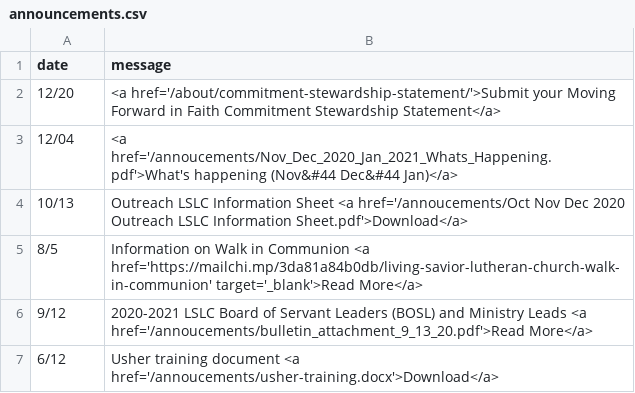
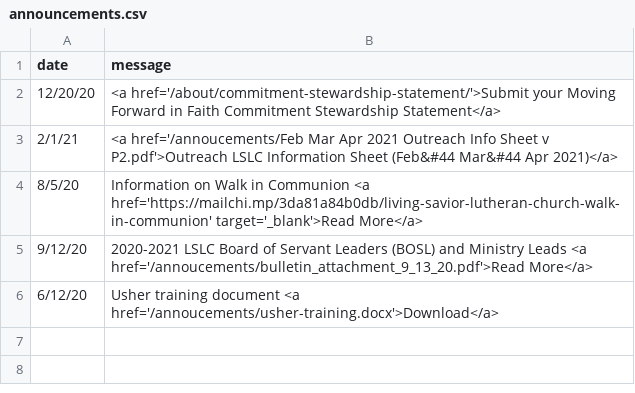
Before and after one commit to cgallarno/living-savior-lutheran-site, a CSV file: _data/announcements.csv, drawn as a sheet.

```diff
--- a/_data/announcements.csv
+++ b/_data/announcements.csv
@@ -1,7 +1,6 @@
 date,message
-12/20, <a href='/about/commitment-stewardship-statement/'>Submit your Moving Forward in Faith Commitment Stewardship Statement</a>
-12/04, <a href='/annoucements/Nov_Dec_2020_Jan_2021_Whats_Happening.pdf'>What's happening (Nov&#44 Dec&#44 Jan)</a>
-10/13, Outreach LSLC Information Sheet <a href='/annoucements/Oct Nov Dec 2020 Outreach LSLC Information Sheet.pdf'>Download</a>
-8/5, Information on Walk in Communion <a href='https://mailchi.mp/3da81a84b0db/living-savior-lutheran-church-walk-in-communion' target='_blank'>Read More</a>
-9/12, 2020-2021 LSLC Board of Servant Leaders (BOSL) and Ministry Leads <a href='/annoucements/bulletin_attachment_9_13_20.pdf'>Read More</a>
-6/12, Usher training document <a href='/annoucements/usher-training.docx'>Download</a>
+12/20/20, <a href='/about/commitment-stewardship-statement/'>Submit your Moving Forward in Faith Commitment Stewardship Statement</a>
+2/1/21, <a href='/annoucements/Feb Mar Apr 2021 Outreach Info Sheet v P2.pdf'>Outreach LSLC Information Sheet (Feb&#44 Mar&#44 Apr 2021)</a>
+8/5/20, Information on Walk in Communion <a href='https://mailchi.mp/3da81a84b0db/living-savior-lutheran-church-walk-in-communion' target='_blank'>Read More</a>
+9/12/20, 2020-2021 LSLC Board of Servant Leaders (BOSL) and Ministry Leads <a href='/annoucements/bulletin_attachment_9_13_20.pdf'>Read More</a>
+6/12/20, Usher training document <a href='/annoucements/usher-training.docx'>Download</a>
```
Also changed, not shown: 18 other files.
